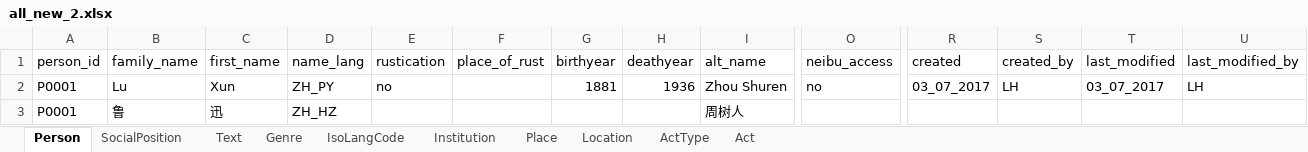
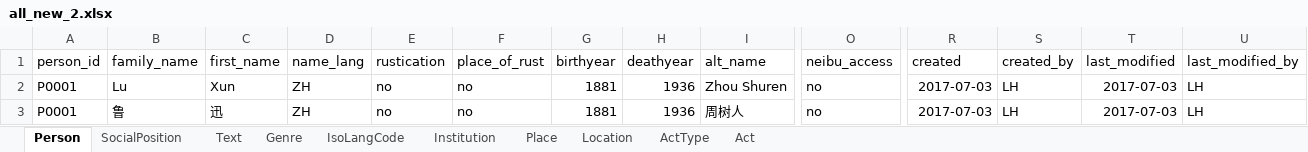
Before and after one commit to readchina/ReadAct, an Excel workbook: SRC/all_new_2.xlsx, sheet Person, drawn as a sheet; only a part is shown, gaps mark what is left out; values as stored, in another font and other column widths than the file's, no borders; the diff names each change by its address in the sheet, - before the commit and + after, or states it on an @@ line.

```diff
--- a/SRC/all_new_2.xlsx (sheet Person)
+++ b/SRC/all_new_2.xlsx (sheet Person)
-D2 (name_lang): ZH_PY
+D2 (name_lang): ZH
-F2:F3 (place_of_rust): (empty)
+F2:F3 (place_of_rust): no
-R2 (created): 03_07_2017
+R2 (created): 2017-07-03
-T2 (last_modified): 03_07_2017
+T2 (last_modified): 2017-07-03
-D3 (name_lang): ZH_HZ
+D3 (name_lang): ZH
-E3 (rustication): (empty)
+E3 (rustication): no
-G3 (birthyear): (empty)
+G3 (birthyear): 1881
-H3 (deathyear): (empty)
+H3 (deathyear): 1936
-O3 (neibu_access): (empty)
+O3 (neibu_access): no
-R3 (created): (empty)
+R3 (created): 2017-07-03
-S3 (created_by): (empty)
+S3 (created_by): LH
-T3 (last_modified): (empty)
+T3 (last_modified): 2017-07-03
-U3 (last_modified_by): (empty)
+U3 (last_modified_by): LH
```
Also changed, not shown: 1 other file.
